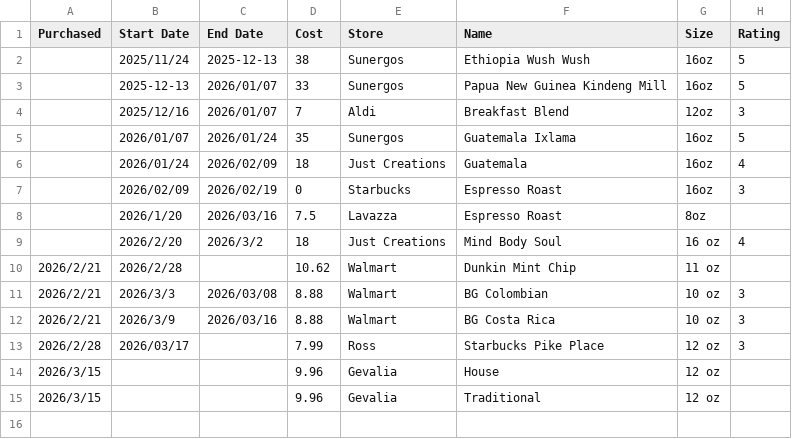
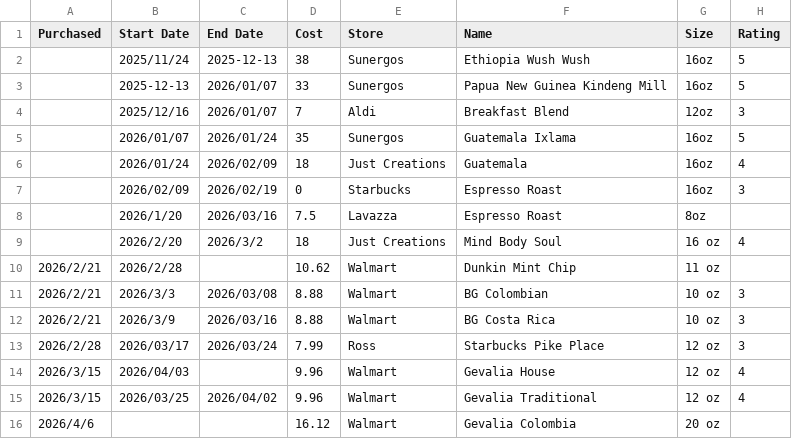
Before and after one commit to stringsn88keys/tp88.us, a CSV file: data/coffee.csv, drawn as a sheet.

```diff
--- a/data/coffee.csv
+++ b/data/coffee.csv
@@ -12,4 +12,5 @@ Purchased,Start Date,End Date,Cost,Store,Name,Size,Rating
 2026/2/21,2026/3/9,2026/03/16,8.88,Walmart,BG Costa Rica,10 oz,3
-2026/2/28,2026/03/17,,7.99,Ross,Starbucks Pike Place,12 oz,3
-2026/3/15,,,9.96,Gevalia,House,12 oz,
-2026/3/15,,,9.96,Gevalia,Traditional,12 oz,
+2026/2/28,2026/03/17,2026/03/24,7.99,Ross,Starbucks Pike Place,12 oz,3
+2026/3/15,2026/04/03,,9.96,Walmart,Gevalia House,12 oz,4
+2026/3/15,2026/03/25,2026/04/02,9.96,Walmart,Gevalia Traditional,12 oz,4
+2026/4/6,,,16.12,Walmart,Gevalia Colombia,20 oz,
```
Also changed, not shown: 20 other files.
